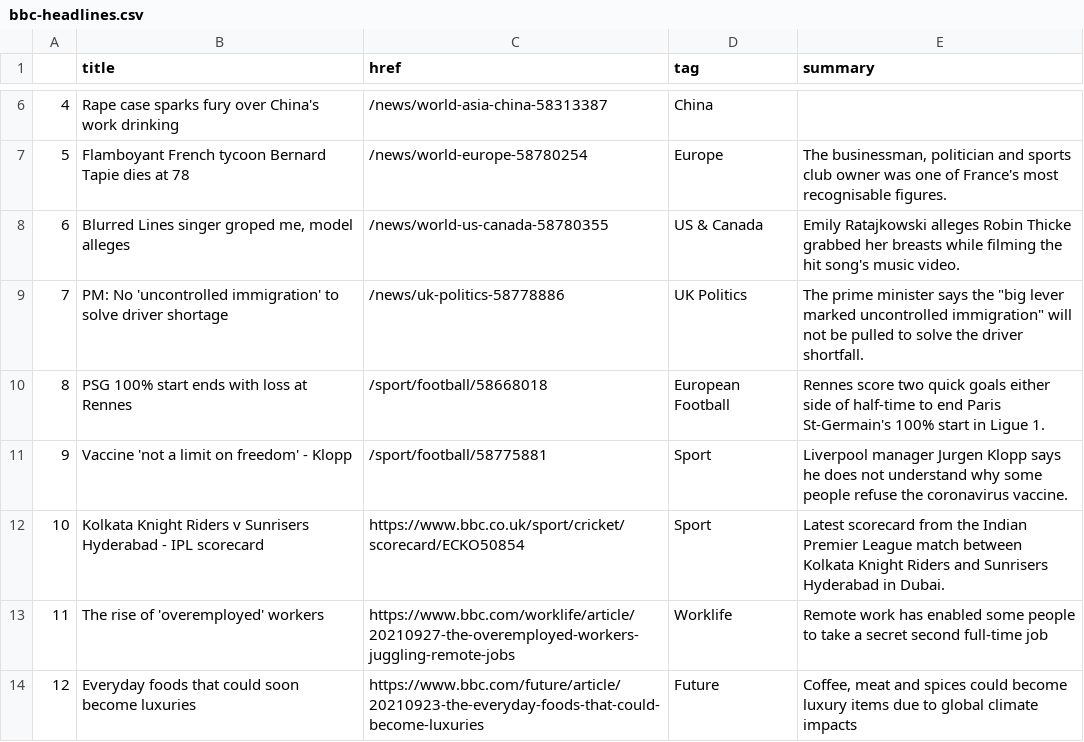
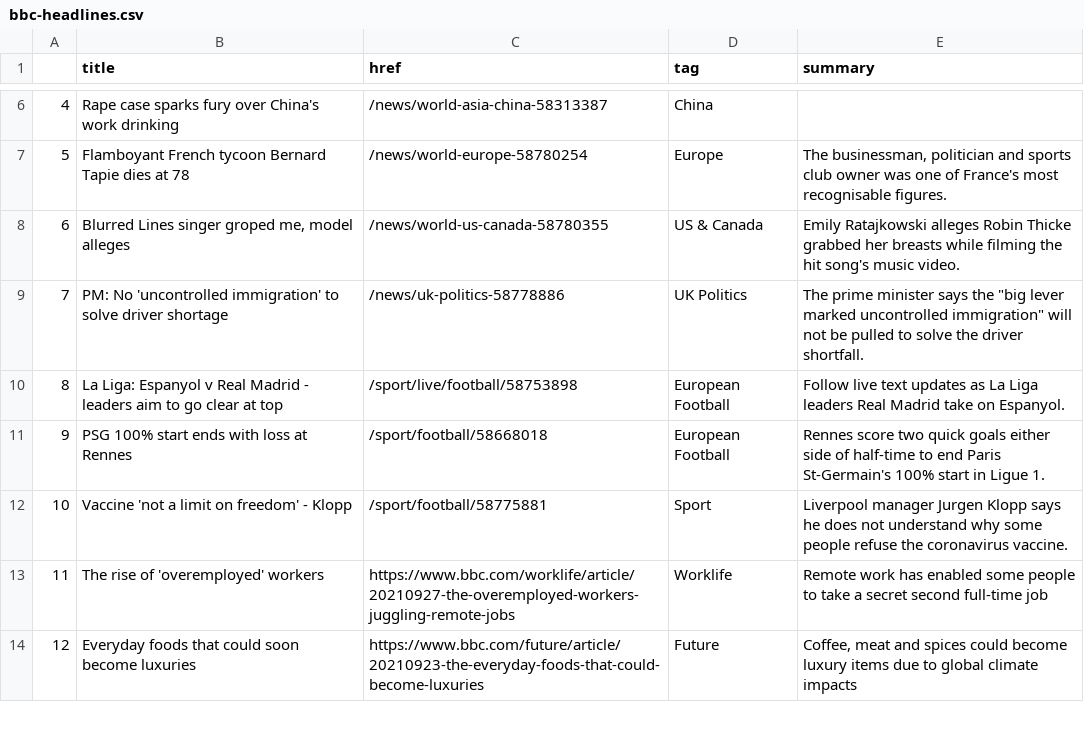
Before and after one commit to gbolduan/automatic-scraper, a CSV file: bbc-headlines.csv, drawn as a sheet; only a part is shown, gaps mark what is left out; removed rows and columns are numbered as before the commit, all else as after; the diff names each change by its address in the sheet, - before the commit and + after, or states it on an @@ line.

```diff
--- a/bbc-headlines.csv
+++ b/bbc-headlines.csv
+row 10: 8 | La Liga: Espanyol v Real Madrid - leaders aim to go clear at top | /sport/live/football/58753898 | European Football | Follow live text updates as La Liga leaders Real Madrid take on Espanyol.
@@ column A renumbered between rows 11 and 12 @@
-row 12: 10 | Kolkata Knight Riders v Sunrisers Hyderabad - IPL scorecard | https://www.bbc.co.uk/sport/cricket/scorecard/ECKO50854 | Sport | Latest scorecard from the Indian Premier League match between Kolkata Knight Riders and Sunrisers Hyderabad in Dubai.
```
